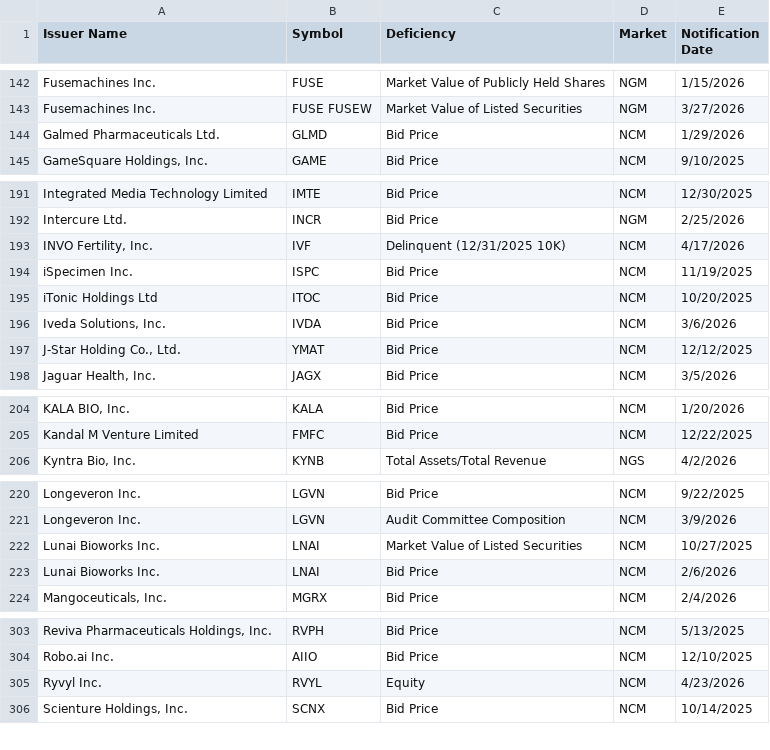
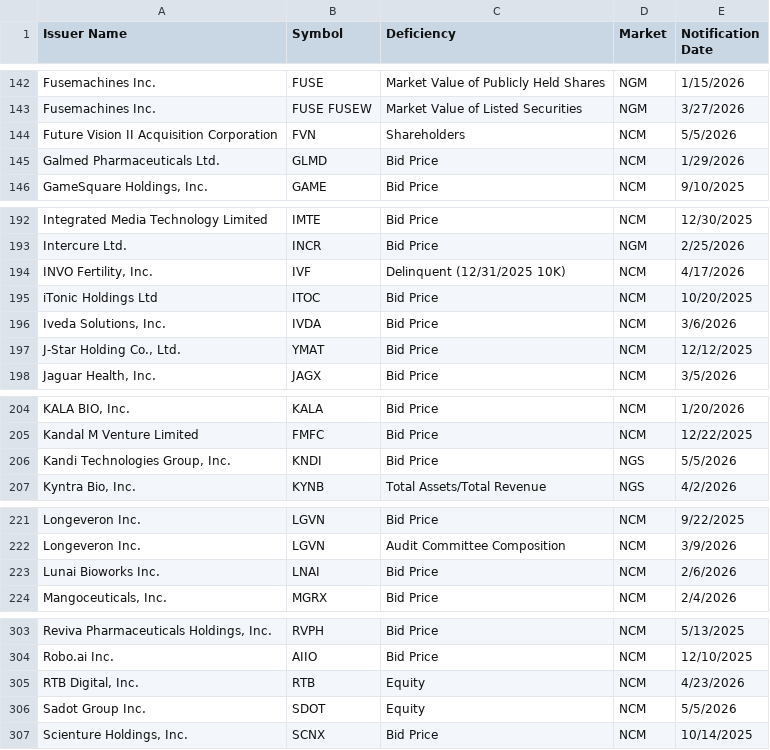
Before and after one commit to ieattokens/noncompliance, a CSV file: noncompliance.csv, drawn as a sheet; only a part is shown, gaps mark what is left out; the diff covers the shown part only.

```diff
--- a/noncompliance.csv
+++ b/noncompliance.csv
@@ -143,2 +143,3 @@
 "Fusemachines Inc.","FUSE FUSEW","Market Value of Listed Securities","NGM","3/27/2026"
+"Future Vision II Acquisition Corporation","FVN","Shareholders","NCM","5/5/2026"
 "Galmed Pharmaceuticals Ltd.","GLMD","Bid Price","NCM","1/29/2026"
@@ -193,3 +194,2 @@
 "INVO Fertility, Inc.","IVF","Delinquent (12/31/2025 10K)","NCM","4/17/2026"
-"iSpecimen Inc.","ISPC","Bid Price","NCM","11/19/2025"
 "iTonic Holdings Ltd","ITOC","Bid Price","NCM","10/20/2025"
@@ -205,2 +205,3 @@
 "Kandal M Venture Limited","FMFC","Bid Price","NCM","12/22/2025"
+"Kandi Technologies Group, Inc.","KNDI","Bid Price","NGS","5/5/2026"
 "Kyntra Bio, Inc.","KYNB","Total Assets/Total Revenue","NGS","4/2/2026"
@@ -221,3 +222,2 @@
 "Longeveron Inc.","LGVN","Audit Committee Composition","NCM","3/9/2026"
-"Lunai Bioworks Inc.","LNAI","Market Value of Listed Securities","NCM","10/27/2025"
 "Lunai Bioworks Inc.","LNAI","Bid Price","NCM","2/6/2026"
@@ -304,3 +304,4 @@
 "Robo.ai Inc.","AIIO","Bid Price","NCM","12/10/2025"
-"Ryvyl Inc.","RVYL","Equity","NCM","4/23/2026"
+"RTB Digital, Inc.","RTB","Equity","NCM","4/23/2026"
+"Sadot Group Inc.","SDOT","Equity","NCM","5/5/2026"
 "Scienture Holdings, Inc.","SCNX","Bid Price","NCM","10/14/2025"
```
Also changed, not shown: 2 added rows, 1 removed row and 5 edited cells elsewhere in this file, 1 other file.
